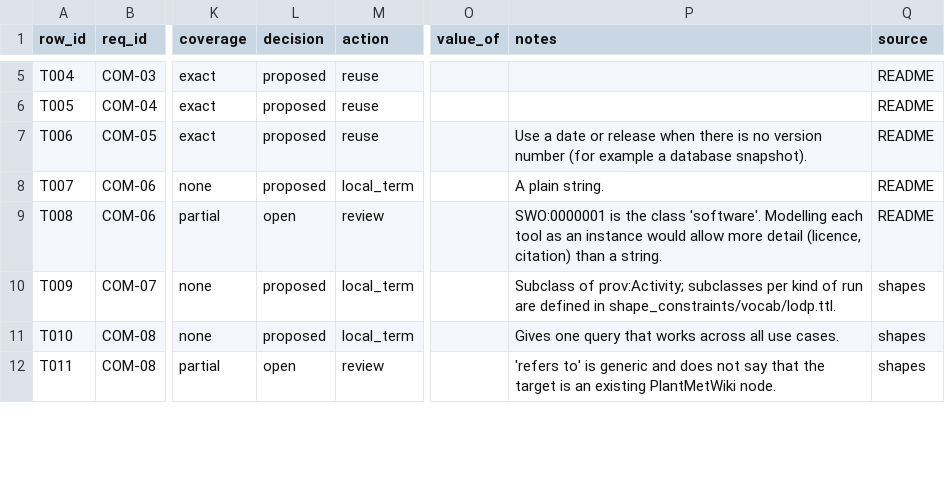
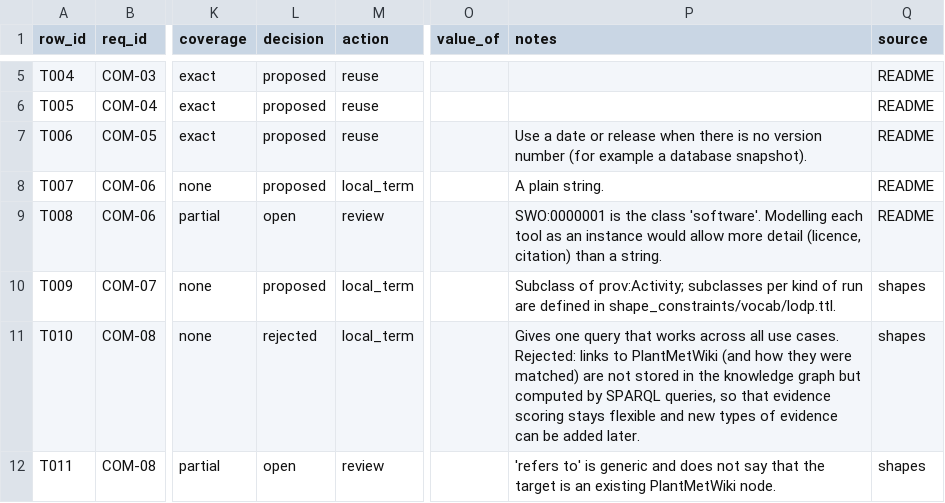
Before and after one commit to pathway-lod/lod-pathways-community, a CSV file: specification/ontology_terms.csv, drawn as a sheet; only a part is shown, gaps mark what is left out; the diff covers the shown part only; the diff names each change by its address in the sheet, - before the commit and + after, or states it on an @@ line.

```diff
--- a/specification/ontology_terms.csv
+++ b/specification/ontology_terms.csv
-L11 (decision): proposed
+L11 (decision): rejected
-P11 (notes): …use cases.
+P11 (notes): …use cases. Rejected: links to PlantMetWiki (and how they were matched) are not stored in the knowledge graph but computed by SPARQL queries, so that evidence scoring stays flexible and new types of evidence can be added later.
```
Also changed, not shown: 20 edited cells elsewhere in this file.
